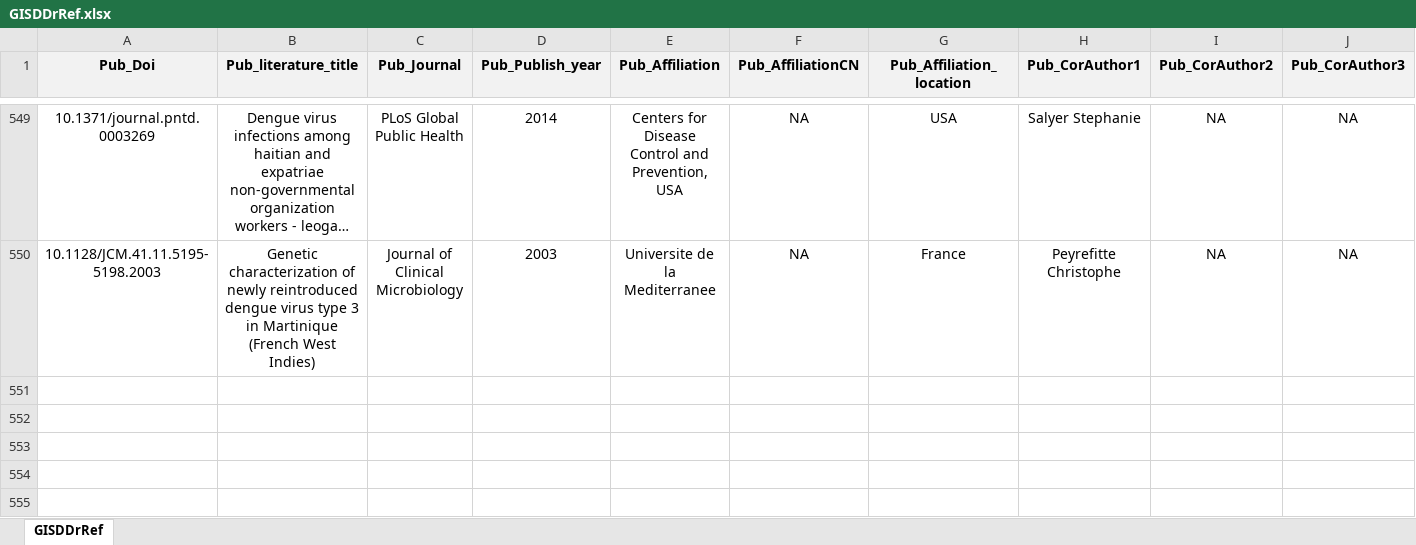
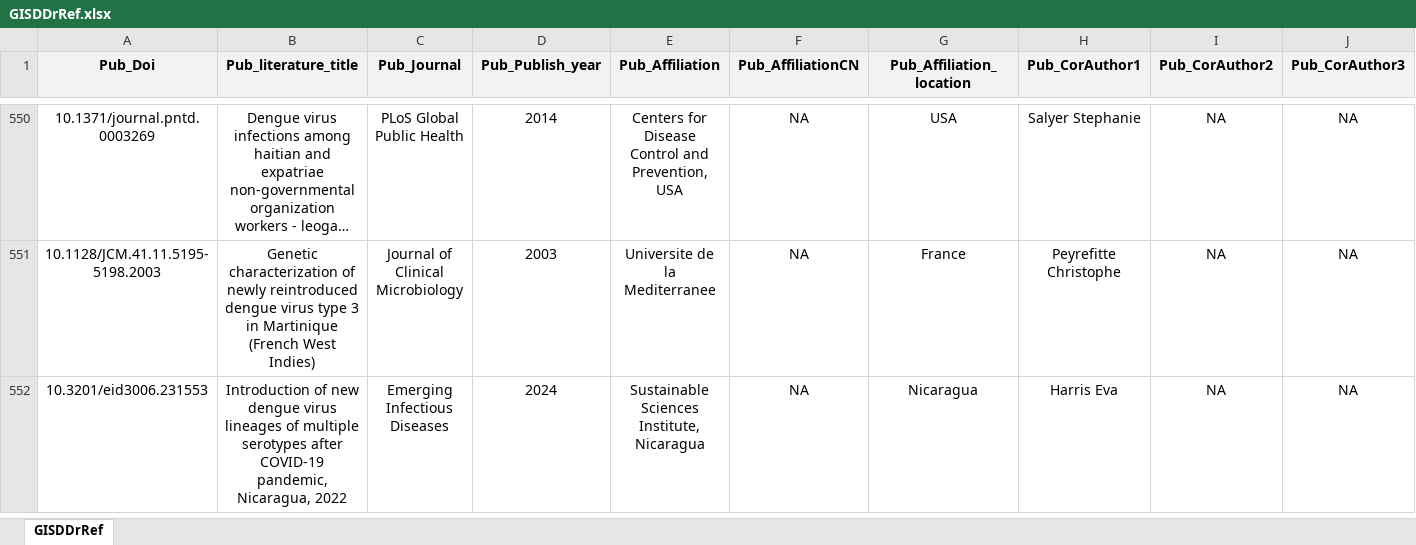
Before and after one commit to GuoXiang9399/GISDDrRef, an Excel workbook: Data/GISDDrRef.xlsx, sheet GISDDrRef, drawn as a sheet; only a part is shown, gaps mark what is left out; long unchanged cells end in …; values as stored, in another font and other column widths than the file's, no borders; removed rows and columns are numbered as before the commit, all else as after; rows hold the shown columns only; the diff covers the shown part only; the diff names each change by its address in the sheet, - before the commit and + after, or states it on an @@ line.

Commit message:
Update GISDDrRef.xlsx

```diff
--- a/Data/GISDDrRef.xlsx (sheet GISDDrRef)
+++ b/Data/GISDDrRef.xlsx (sheet GISDDrRef)
-row 551: (empty)
-row 552: (empty)
-row 553: (empty)
-row 554: (empty)
-row 555: (empty)
+row 552: 10.3201/eid3006.231553 | Introduction of new dengue virus lineages of multiple serotypes after COVID-19 pandemic, Nicaragua, 2022 | Emerging Infectious Diseases | 2024 | Sustainable Sciences Institute, Nicaragua | NA | Nicaragua | Harris Eva | NA | NA
```
Also changed, not shown: 6 added rows and 1 edited cell elsewhere in this sheet.
